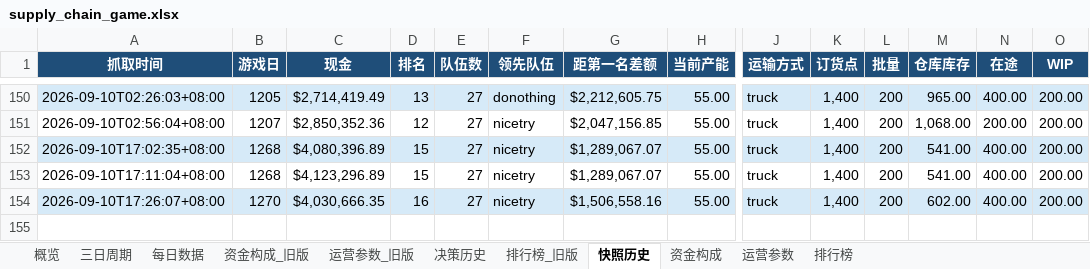
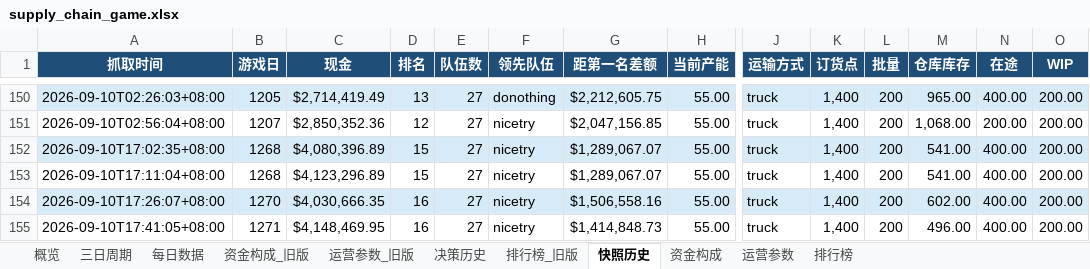
Before and after one commit to Vikotevili/sc-game-tracker, an Excel workbook: data/supply_chain_game.xlsx, sheet 快照历史, drawn as a sheet; only a part is shown, gaps mark what is left out; values as stored, in another font and other column widths than the file's, no borders; rows hold the shown columns only; the diff names each change by its address in the sheet, - before the commit and + after, or states it on an @@ line.

```diff
--- a/data/supply_chain_game.xlsx (sheet 快照历史)
+++ b/data/supply_chain_game.xlsx (sheet 快照历史)
+row 155: 2026-09-10T17:41:05+08:00 | 1271 | $4,148,469.95 | 16 | 27 | nicetry | $1,414,848.73 | 55.00 | truck | 1,400 | 200 | 496.00 | 400.00 | 200.00
```
Also changed, not shown: sheet 排行榜, sheet 资金构成, sheet 每日数据, sheet 概览, sheet 决策历史, sheet 三日周期.
